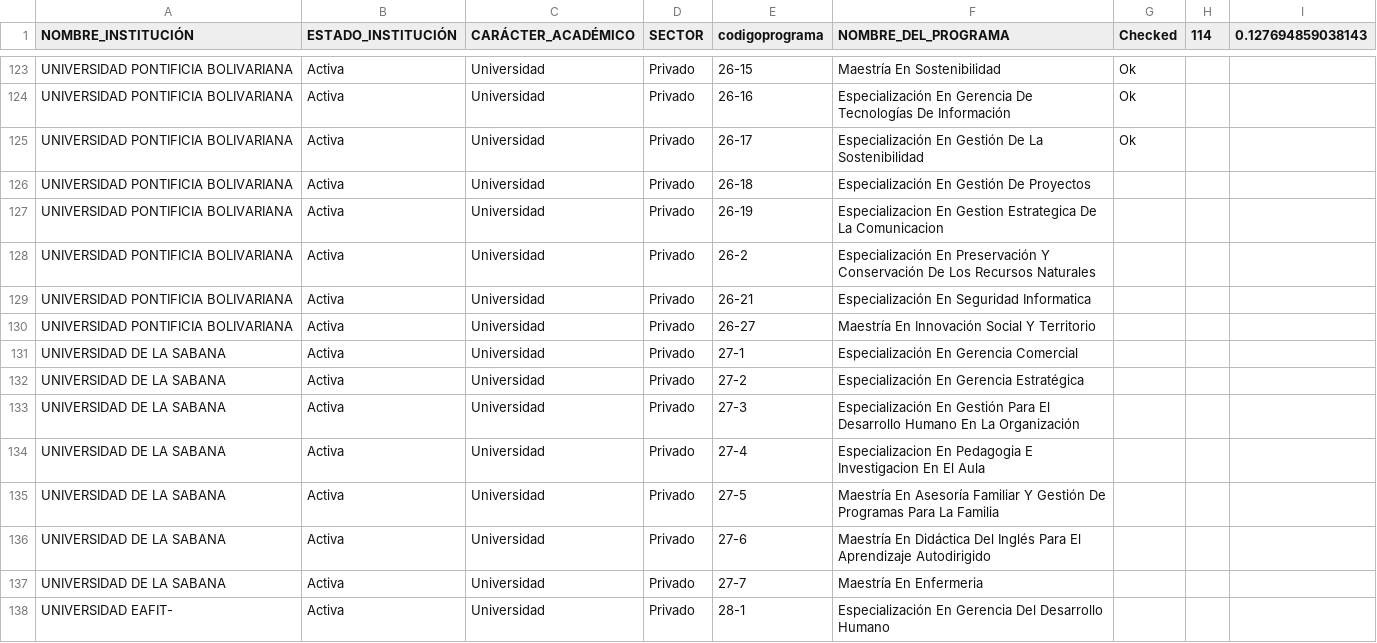
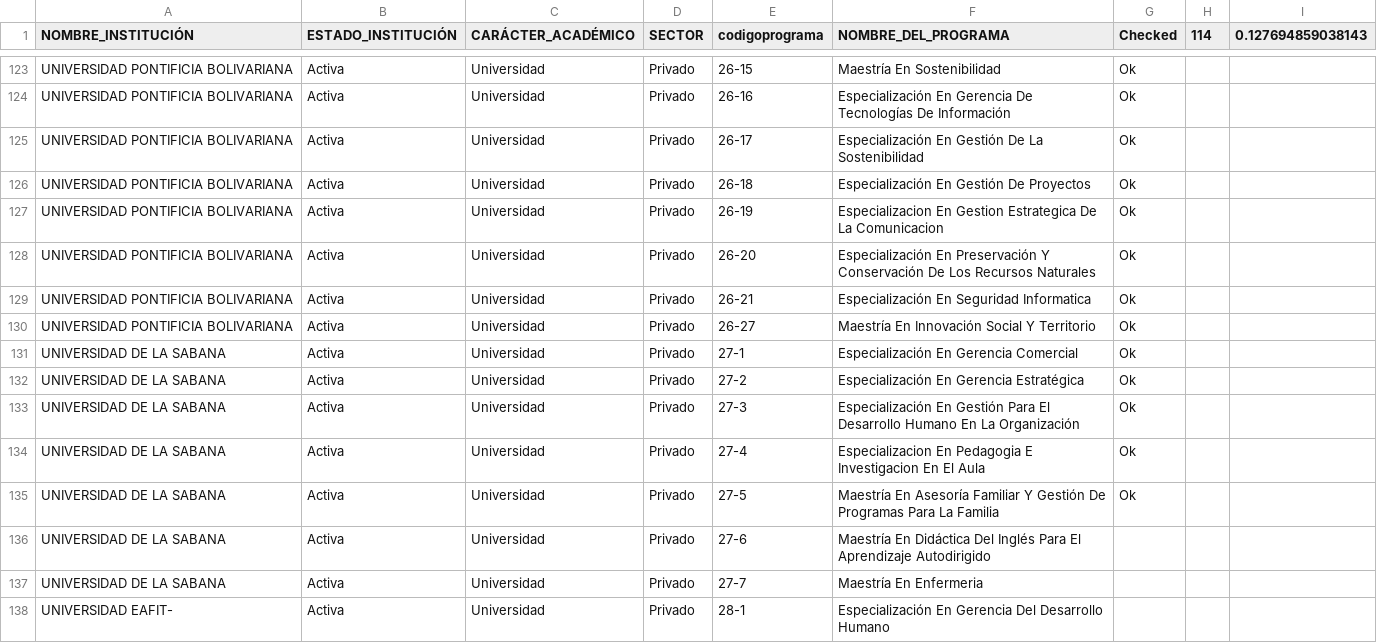
Before and after one commit to jcorrean/SoftSkillsUniversityPrograms, a CSV file: SampledPrograms.csv, drawn as a sheet; only a part is shown, gaps mark what is left out.

Commit message:
Update SampledPrograms.csv

```diff
--- a/SampledPrograms.csv
+++ b/SampledPrograms.csv
@@ -125,12 +125,12 @@ UNIVERSIDAD PONTIFICIA BOLIVARIANA,Activa,Universidad,Privado,26-16,Especializac
 UNIVERSIDAD PONTIFICIA BOLIVARIANA,Activa,Universidad,Privado,26-17,Especialización En Gestión De La Sostenibilidad,Ok,,
-UNIVERSIDAD PONTIFICIA BOLIVARIANA,Activa,Universidad,Privado,26-18,Especialización En Gestión De Proyectos,,,
-UNIVERSIDAD PONTIFICIA BOLIVARIANA,Activa,Universidad,Privado,26-19,Especializacion En Gestion Estrategica De La Comunicacion,,,
-UNIVERSIDAD PONTIFICIA BOLIVARIANA,Activa,Universidad,Privado,26-2,Especialización En Preservación Y Conservación De Los Recursos Naturales,,,
-UNIVERSIDAD PONTIFICIA BOLIVARIANA,Activa,Universidad,Privado,26-21,Especialización En Seguridad Informatica,,,
-UNIVERSIDAD PONTIFICIA BOLIVARIANA,Activa,Universidad,Privado,26-27,Maestría En Innovación Social Y Territorio,,,
-UNIVERSIDAD DE LA SABANA,Activa,Universidad,Privado,27-1,Especialización En Gerencia Comercial,,,
-UNIVERSIDAD DE LA SABANA,Activa,Universidad,Privado,27-2,Especialización En Gerencia Estratégica,,,
-UNIVERSIDAD DE LA SABANA,Activa,Universidad,Privado,27-3,Especialización En Gestión Para El Desarrollo Humano En La Organización,,,
-UNIVERSIDAD DE LA SABANA,Activa,Universidad,Privado,27-4,Especializacion En Pedagogia E Investigacion En El Aula,,,
-UNIVERSIDAD DE LA SABANA,Activa,Universidad,Privado,27-5,Maestría En Asesoría Familiar Y Gestión De Programas Para La Familia,,,
+UNIVERSIDAD PONTIFICIA BOLIVARIANA,Activa,Universidad,Privado,26-18,Especialización En Gestión De Proyectos,Ok,,
+UNIVERSIDAD PONTIFICIA BOLIVARIANA,Activa,Universidad,Privado,26-19,Especializacion En Gestion Estrategica De La Comunicacion,Ok,,
+UNIVERSIDAD PONTIFICIA BOLIVARIANA,Activa,Universidad,Privado,26-20,Especialización En Preservación Y Conservación De Los Recursos Naturales,Ok,,
+UNIVERSIDAD PONTIFICIA BOLIVARIANA,Activa,Universidad,Privado,26-21,Especialización En Seguridad Informatica,Ok,,
+UNIVERSIDAD PONTIFICIA BOLIVARIANA,Activa,Universidad,Privado,26-27,Maestría En Innovación Social Y Territorio,Ok,,
+UNIVERSIDAD DE LA SABANA,Activa,Universidad,Privado,27-1,Especialización En Gerencia Comercial,Ok,,
+UNIVERSIDAD DE LA SABANA,Activa,Universidad,Privado,27-2,Especialización En Gerencia Estratégica,Ok,,
+UNIVERSIDAD DE LA SABANA,Activa,Universidad,Privado,27-3,Especialización En Gestión Para El Desarrollo Humano En La Organización,Ok,,
+UNIVERSIDAD DE LA SABANA,Activa,Universidad,Privado,27-4,Especializacion En Pedagogia E Investigacion En El Aula,Ok,,
+UNIVERSIDAD DE LA SABANA,Activa,Universidad,Privado,27-5,Maestría En Asesoría Familiar Y Gestión De Programas Para La Familia,Ok,,
 UNIVERSIDAD DE LA SABANA,Activa,Universidad,Privado,27-6,Maestría En Didáctica Del Inglés Para El Aprendizaje Autodirigido,,,
```
